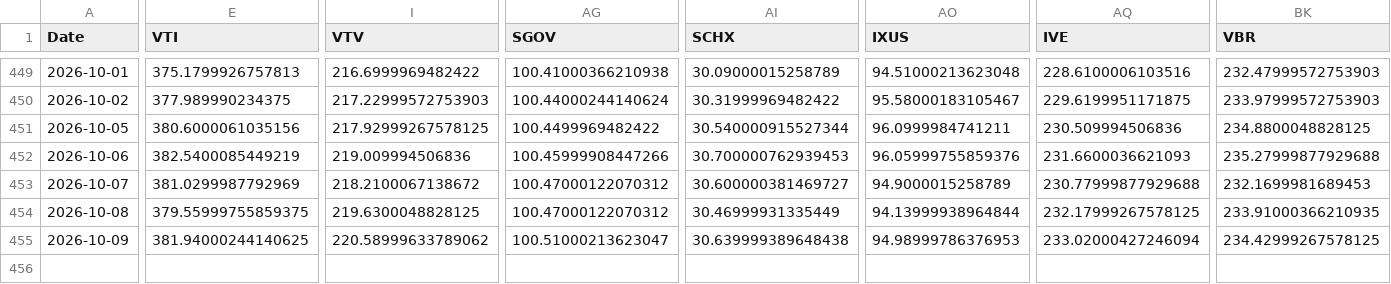
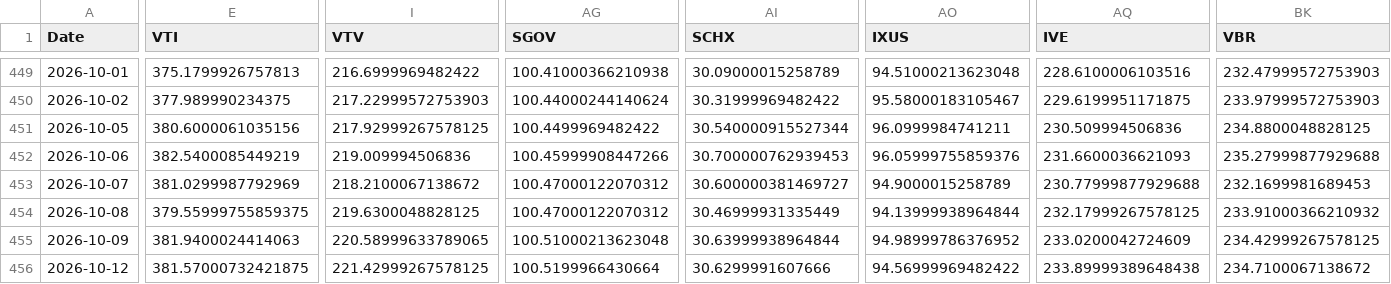
Before and after one commit to chordiaprovit/smart_portfolio_bot_local_ai, a CSV file: data/etf_prices_converted.csv, drawn as a sheet; only a part is shown, gaps mark what is left out; rows hold the shown columns only; the diff covers the shown part only; the diff names each change by its address in the sheet, - before the commit and + after, or states it on an @@ line.

```diff
--- a/data/etf_prices_converted.csv
+++ b/data/etf_prices_converted.csv
-BK454 (VBR): 233.91000366210935
+BK454 (VBR): 233.91000366210932
-E455 (VTI): 381.94000244140625
+E455 (VTI): 381.9400024414063
-I455 (VTV): 220.58999633789062
+I455 (VTV): 220.58999633789065
-AG455 (SGOV): 100.51000213623047
+AG455 (SGOV): 100.51000213623048
-AI455 (SCHX): 30.639999389648438
+AI455 (SCHX): 30.63999938964844
-AO455 (IXUS): 94.98999786376953
+AO455 (IXUS): 94.98999786376952
-AQ455 (IVE): 233.02000427246094
+AQ455 (IVE): 233.0200042724609
+row 456: 2026-10-12 | 381.57000732421875 | 221.42999267578125 | 100.5199966430664 | 30.6299991607666 | 94.56999969482422 | 233.89999389648438 | 234.7100067138672
```
Also changed, not shown: 7 edited cells elsewhere in this file.
